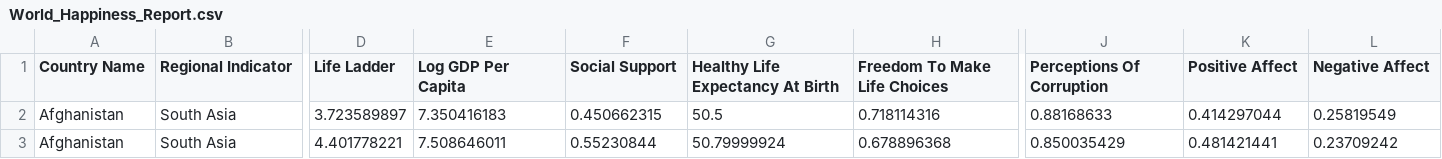
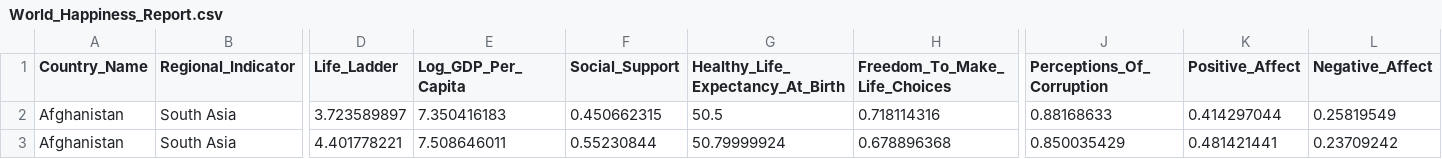
Before and after one commit to kalashnikovkid/Data-Analysis-Project-1, a CSV file: Resources/Resources/World_Happiness_Report.csv, drawn as a sheet; only a part is shown, gaps mark what is left out; the diff covers the shown part only; the diff names each change by its address in the sheet, - before the commit and + after, or states it on an @@ line.

Commit message:
csv mods

```diff
--- a/Resources/Resources/World_Happiness_Report.csv
+++ b/Resources/Resources/World_Happiness_Report.csv
-A1: Country Name
+A1: Country_Name
-B1: Regional Indicator
+B1: Regional_Indicator
-D1: Life Ladder
+D1: Life_Ladder
-E1: Log GDP Per Capita
+E1: Log_GDP_Per_Capita
-F1: Social Support
+F1: Social_Support
-G1: Healthy Life Expectancy At Birth
+G1: Healthy_Life_Expectancy_At_Birth
-H1: Freedom To Make Life Choices
+H1: Freedom_To_Make_Life_Choices
-J1: Perceptions Of Corruption
+J1: Perceptions_Of_Corruption
-K1: Positive Affect
+K1: Positive_Affect
-L1: Negative Affect
+L1: Negative_Affect
```
Also changed, not shown: 1 edited cell elsewhere in this file.
